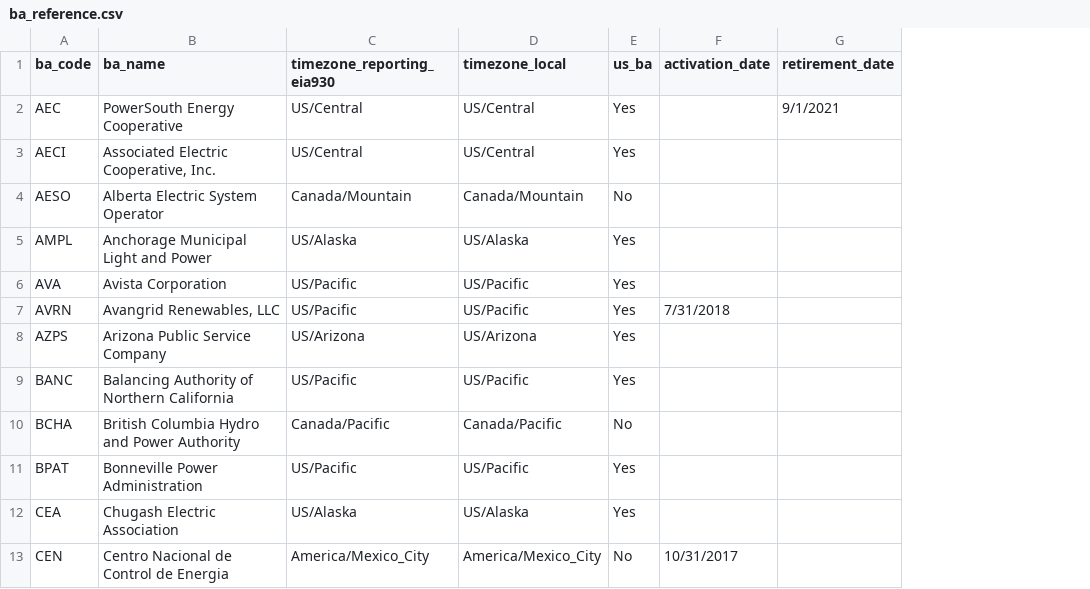
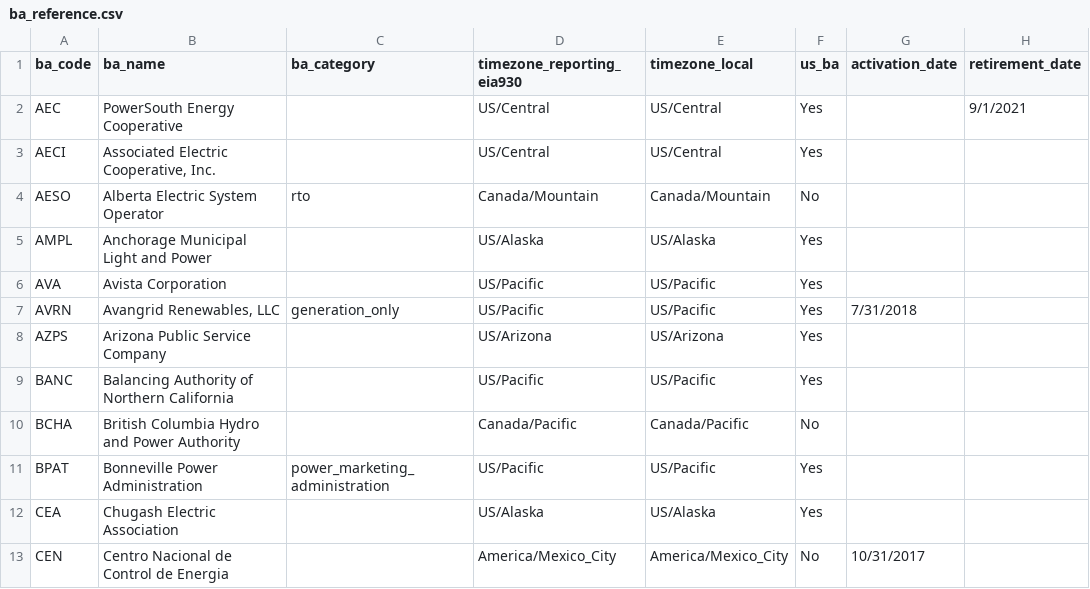
Before and after one commit to singularity-energy/open-grid-emissions, a CSV file: data/manual/ba_reference.csv, drawn as a sheet; only a part is shown; the diff names each change by its address in the sheet, - before the commit and + after, or states it on an @@ line.

```diff
--- a/data/manual/ba_reference.csv
+++ b/data/manual/ba_reference.csv
+column C (ba_category), rows 4-11: rto |  |  | generation_only |  |  |  | power_marketing_administration
```
Also changed, not shown: 2 other files.
